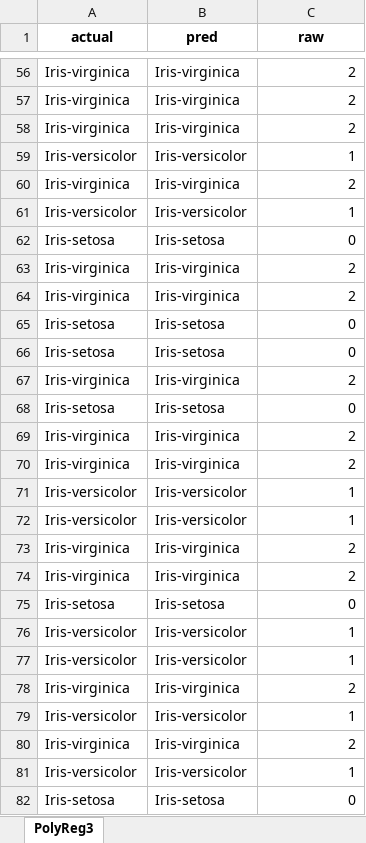
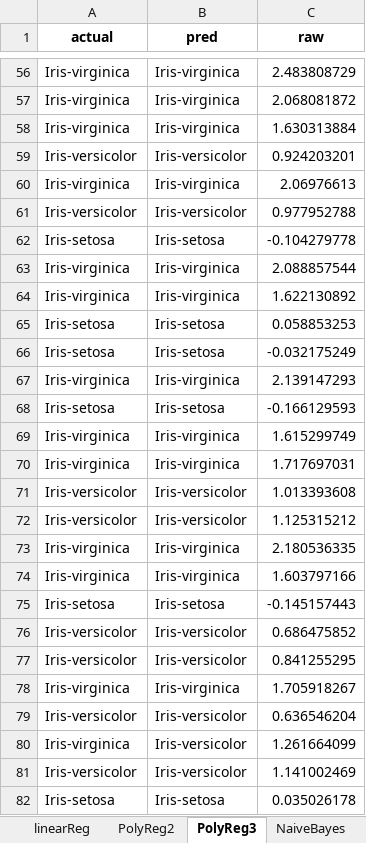
Before and after one commit to pmspraju/EECS-658, an Excel workbook: HW/2/test.xlsx, sheet PolyReg3, drawn as a sheet; only a part is shown, gaps mark what is left out; values as stored, in another font and other column widths than the file's, no borders; the diff covers the shown part only; the diff names each change by its address in the sheet, - before the commit and + after, or states it on an @@ line.

```diff
--- a/HW/2/test.xlsx (sheet PolyReg3)
+++ b/HW/2/test.xlsx (sheet PolyReg3)
+sheet tab: linearReg
+sheet tab: PolyReg2
+sheet tab: NaiveBayes
-C56 (raw): 2
+C56 (raw): 2.483808729
-C57 (raw): 2
+C57 (raw): 2.068081872
-C58 (raw): 2
+C58 (raw): 1.630313884
-C59 (raw): 1
+C59 (raw): 0.924203201
-C60 (raw): 2
+C60 (raw): 2.06976613
-C61 (raw): 1
+C61 (raw): 0.977952788
-C62 (raw): 0
+C62 (raw): -0.104279778
-C63 (raw): 2
+C63 (raw): 2.088857544
-C64 (raw): 2
+C64 (raw): 1.622130892
-C65 (raw): 0
+C65 (raw): 0.058853253
-C66 (raw): 0
+C66 (raw): -0.032175249
-C67 (raw): 2
+C67 (raw): 2.139147293
-C68 (raw): 0
+C68 (raw): -0.166129593
-C69 (raw): 2
+C69 (raw): 1.615299749
-C70 (raw): 2
+C70 (raw): 1.717697031
-C71 (raw): 1
+C71 (raw): 1.013393608
-C72 (raw): 1
+C72 (raw): 1.125315212
-C73 (raw): 2
+C73 (raw): 2.180536335
-C74 (raw): 2
+C74 (raw): 1.603797166
-C75 (raw): 0
+C75 (raw): -0.145157443
-C76 (raw): 1
+C76 (raw): 0.686475852
-C77 (raw): 1
+C77 (raw): 0.841255295
-C78 (raw): 2
+C78 (raw): 1.705918267
-C79 (raw): 1
+C79 (raw): 0.636546204
-B80 (pred): Iris-virginica
+B80 (pred): Iris-versicolor
-C80 (raw): 2
+C80 (raw): 1.261664099
-C81 (raw): 1
+C81 (raw): 1.141002469
-C82 (raw): 0
+C82 (raw): 0.035026178
```
Also changed, not shown: 134 edited cells elsewhere in this sheet, other sheet tabs, 13 other files.
